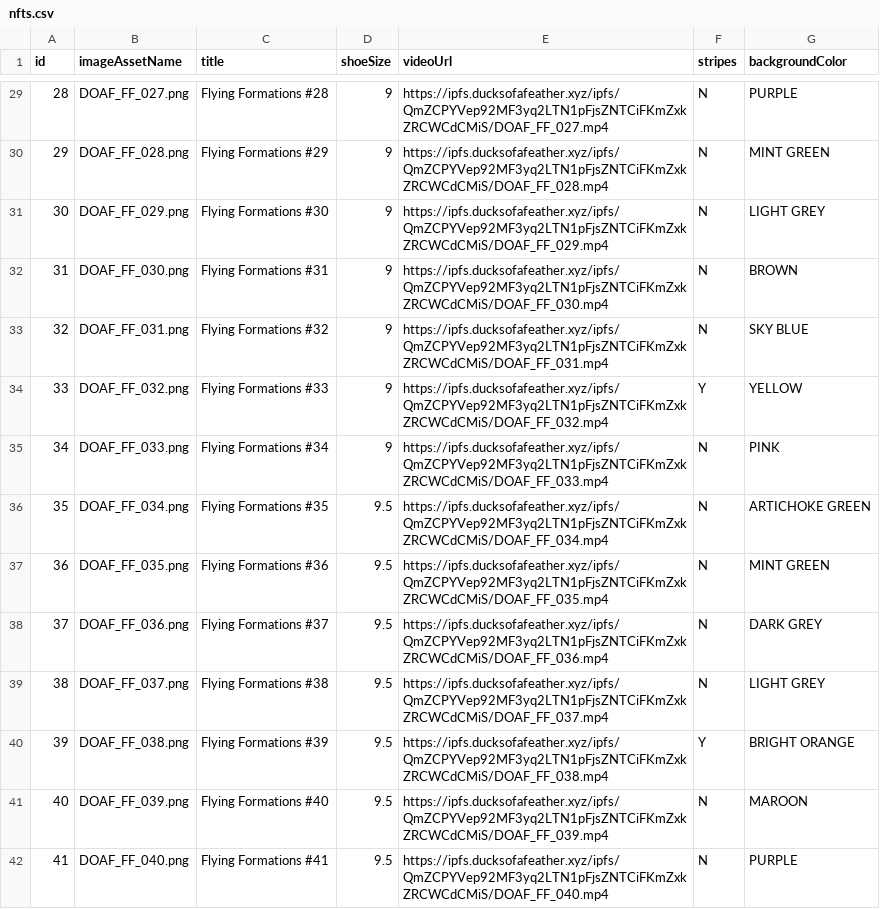
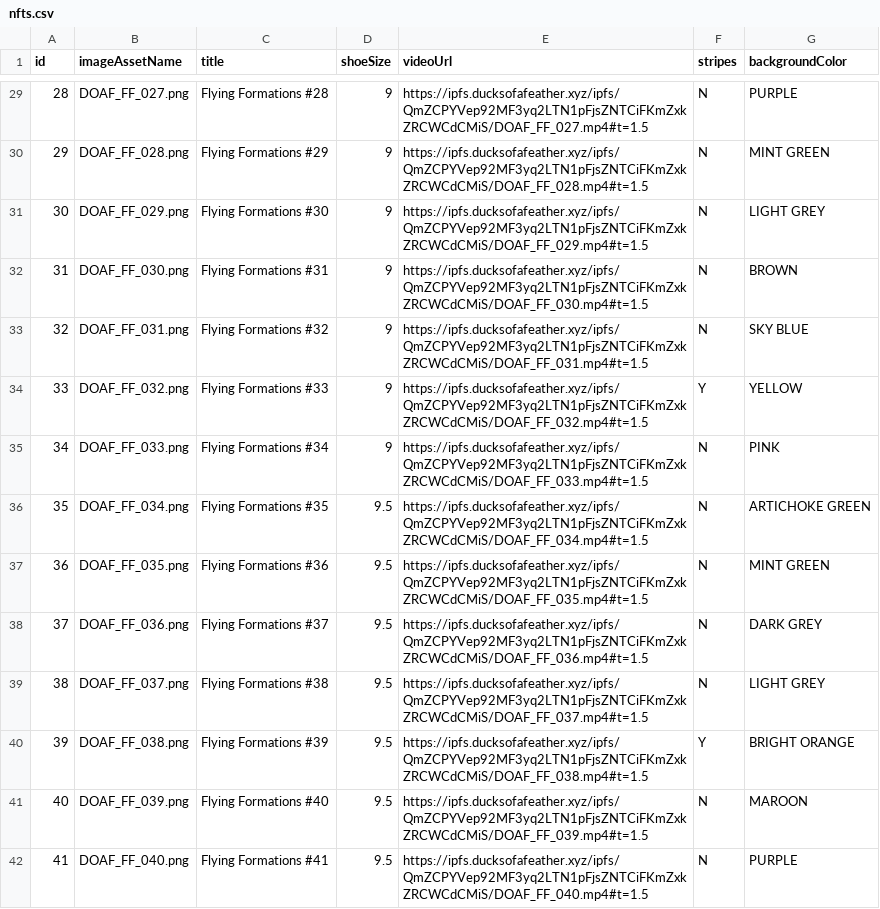
Before and after one commit to bkirolos/waratah-fe, a CSV file: _sanity/import/nfts.csv, drawn as a sheet; only a part is shown, gaps mark what is left out; the diff covers the shown part only.

Commit message:
add #t=1.5 to all video urls

```diff
--- a/_sanity/import/nfts.csv
+++ b/_sanity/import/nfts.csv
@@ -29,14 +29,14 @@ id,imageAssetName,title,shoeSize,videoUrl,stripes,backgroundColor
-28,DOAF_FF_027.png,Flying Formations #28,9,https://ipfs.ducksofafeather.xyz/ipfs/QmZCPYVep92MF3yq2LTN1pFjsZNTCiFKmZxkZRCWCdCMiS/DOAF_FF_027.mp4,N,PURPLE
-29,DOAF_FF_028.png,Flying Formations #29,9,https://ipfs.ducksofafeather.xyz/ipfs/QmZCPYVep92MF3yq2LTN1pFjsZNTCiFKmZxkZRCWCdCMiS/DOAF_FF_028.mp4,N,MINT GREEN
-30,DOAF_FF_029.png,Flying Formations #30,9,https://ipfs.ducksofafeather.xyz/ipfs/QmZCPYVep92MF3yq2LTN1pFjsZNTCiFKmZxkZRCWCdCMiS/DOAF_FF_029.mp4,N,LIGHT GREY
-31,DOAF_FF_030.png,Flying Formations #31,9,https://ipfs.ducksofafeather.xyz/ipfs/QmZCPYVep92MF3yq2LTN1pFjsZNTCiFKmZxkZRCWCdCMiS/DOAF_FF_030.mp4,N,BROWN
-32,DOAF_FF_031.png,Flying Formations #32,9,https://ipfs.ducksofafeather.xyz/ipfs/QmZCPYVep92MF3yq2LTN1pFjsZNTCiFKmZxkZRCWCdCMiS/DOAF_FF_031.mp4,N,SKY BLUE
-33,DOAF_FF_032.png,Flying Formations #33,9,https://ipfs.ducksofafeather.xyz/ipfs/QmZCPYVep92MF3yq2LTN1pFjsZNTCiFKmZxkZRCWCdCMiS/DOAF_FF_032.mp4,Y,YELLOW
-34,DOAF_FF_033.png,Flying Formations #34,9,https://ipfs.ducksofafeather.xyz/ipfs/QmZCPYVep92MF3yq2LTN1pFjsZNTCiFKmZxkZRCWCdCMiS/DOAF_FF_033.mp4,N,PINK
-35,DOAF_FF_034.png,Flying Formations #35,9.5,https://ipfs.ducksofafeather.xyz/ipfs/QmZCPYVep92MF3yq2LTN1pFjsZNTCiFKmZxkZRCWCdCMiS/DOAF_FF_034.mp4,N,ARTICHOKE GREEN
-36,DOAF_FF_035.png,Flying Formations #36,9.5,https://ipfs.ducksofafeather.xyz/ipfs/QmZCPYVep92MF3yq2LTN1pFjsZNTCiFKmZxkZRCWCdCMiS/DOAF_FF_035.mp4,N,MINT GREEN
-37,DOAF_FF_036.png,Flying Formations #37,9.5,https://ipfs.ducksofafeather.xyz/ipfs/QmZCPYVep92MF3yq2LTN1pFjsZNTCiFKmZxkZRCWCdCMiS/DOAF_FF_036.mp4,N,DARK GREY
-38,DOAF_FF_037.png,Flying Formations #38,9.5,https://ipfs.ducksofafeather.xyz/ipfs/QmZCPYVep92MF3yq2LTN1pFjsZNTCiFKmZxkZRCWCdCMiS/DOAF_FF_037.mp4,N,LIGHT GREY
-39,DOAF_FF_038.png,Flying Formations #39,9.5,https://ipfs.ducksofafeather.xyz/ipfs/QmZCPYVep92MF3yq2LTN1pFjsZNTCiFKmZxkZRCWCdCMiS/DOAF_FF_038.mp4,Y,BRIGHT ORANGE
-40,DOAF_FF_039.png,Flying Formations #40,9.5,https://ipfs.ducksofafeather.xyz/ipfs/QmZCPYVep92MF3yq2LTN1pFjsZNTCiFKmZxkZRCWCdCMiS/DOAF_FF_039.mp4,N,MAROON
-41,DOAF_FF_040.png,Flying Formations #41,9.5,https://ipfs.ducksofafeather.xyz/ipfs/QmZCPYVep92MF3yq2LTN1pFjsZNTCiFKmZxkZRCWCdCMiS/DOAF_FF_040.mp4,N,PURPLE
+28,DOAF_FF_027.png,Flying Formations #28,9,https://ipfs.ducksofafeather.xyz/ipfs/QmZCPYVep92MF3yq2LTN1pFjsZNTCiFKmZxkZRCWCdCMiS/DOAF_FF_027.mp4#t=1.5,N,PURPLE
+29,DOAF_FF_028.png,Flying Formations #29,9,https://ipfs.ducksofafeather.xyz/ipfs/QmZCPYVep92MF3yq2LTN1pFjsZNTCiFKmZxkZRCWCdCMiS/DOAF_FF_028.mp4#t=1.5,N,MINT GREEN
+30,DOAF_FF_029.png,Flying Formations #30,9,https://ipfs.ducksofafeather.xyz/ipfs/QmZCPYVep92MF3yq2LTN1pFjsZNTCiFKmZxkZRCWCdCMiS/DOAF_FF_029.mp4#t=1.5,N,LIGHT GREY
+31,DOAF_FF_030.png,Flying Formations #31,9,https://ipfs.ducksofafeather.xyz/ipfs/QmZCPYVep92MF3yq2LTN1pFjsZNTCiFKmZxkZRCWCdCMiS/DOAF_FF_030.mp4#t=1.5,N,BROWN
+32,DOAF_FF_031.png,Flying Formations #32,9,https://ipfs.ducksofafeather.xyz/ipfs/QmZCPYVep92MF3yq2LTN1pFjsZNTCiFKmZxkZRCWCdCMiS/DOAF_FF_031.mp4#t=1.5,N,SKY BLUE
+33,DOAF_FF_032.png,Flying Formations #33,9,https://ipfs.ducksofafeather.xyz/ipfs/QmZCPYVep92MF3yq2LTN1pFjsZNTCiFKmZxkZRCWCdCMiS/DOAF_FF_032.mp4#t=1.5,Y,YELLOW
+34,DOAF_FF_033.png,Flying Formations #34,9,https://ipfs.ducksofafeather.xyz/ipfs/QmZCPYVep92MF3yq2LTN1pFjsZNTCiFKmZxkZRCWCdCMiS/DOAF_FF_033.mp4#t=1.5,N,PINK
+35,DOAF_FF_034.png,Flying Formations #35,9.5,https://ipfs.ducksofafeather.xyz/ipfs/QmZCPYVep92MF3yq2LTN1pFjsZNTCiFKmZxkZRCWCdCMiS/DOAF_FF_034.mp4#t=1.5,N,ARTICHOKE GREEN
+36,DOAF_FF_035.png,Flying Formations #36,9.5,https://ipfs.ducksofafeather.xyz/ipfs/QmZCPYVep92MF3yq2LTN1pFjsZNTCiFKmZxkZRCWCdCMiS/DOAF_FF_035.mp4#t=1.5,N,MINT GREEN
+37,DOAF_FF_036.png,Flying Formations #37,9.5,https://ipfs.ducksofafeather.xyz/ipfs/QmZCPYVep92MF3yq2LTN1pFjsZNTCiFKmZxkZRCWCdCMiS/DOAF_FF_036.mp4#t=1.5,N,DARK GREY
+38,DOAF_FF_037.png,Flying Formations #38,9.5,https://ipfs.ducksofafeather.xyz/ipfs/QmZCPYVep92MF3yq2LTN1pFjsZNTCiFKmZxkZRCWCdCMiS/DOAF_FF_037.mp4#t=1.5,N,LIGHT GREY
+39,DOAF_FF_038.png,Flying Formations #39,9.5,https://ipfs.ducksofafeather.xyz/ipfs/QmZCPYVep92MF3yq2LTN1pFjsZNTCiFKmZxkZRCWCdCMiS/DOAF_FF_038.mp4#t=1.5,Y,BRIGHT ORANGE
+40,DOAF_FF_039.png,Flying Formations #40,9.5,https://ipfs.ducksofafeather.xyz/ipfs/QmZCPYVep92MF3yq2LTN1pFjsZNTCiFKmZxkZRCWCdCMiS/DOAF_FF_039.mp4#t=1.5,N,MAROON
+41,DOAF_FF_040.png,Flying Formations #41,9.5,https://ipfs.ducksofafeather.xyz/ipfs/QmZCPYVep92MF3yq2LTN1pFjsZNTCiFKmZxkZRCWCdCMiS/DOAF_FF_040.mp4#t=1.5,N,PURPLE
```
Also changed, not shown: 106 edited cells elsewhere in this file, 1 other file.
